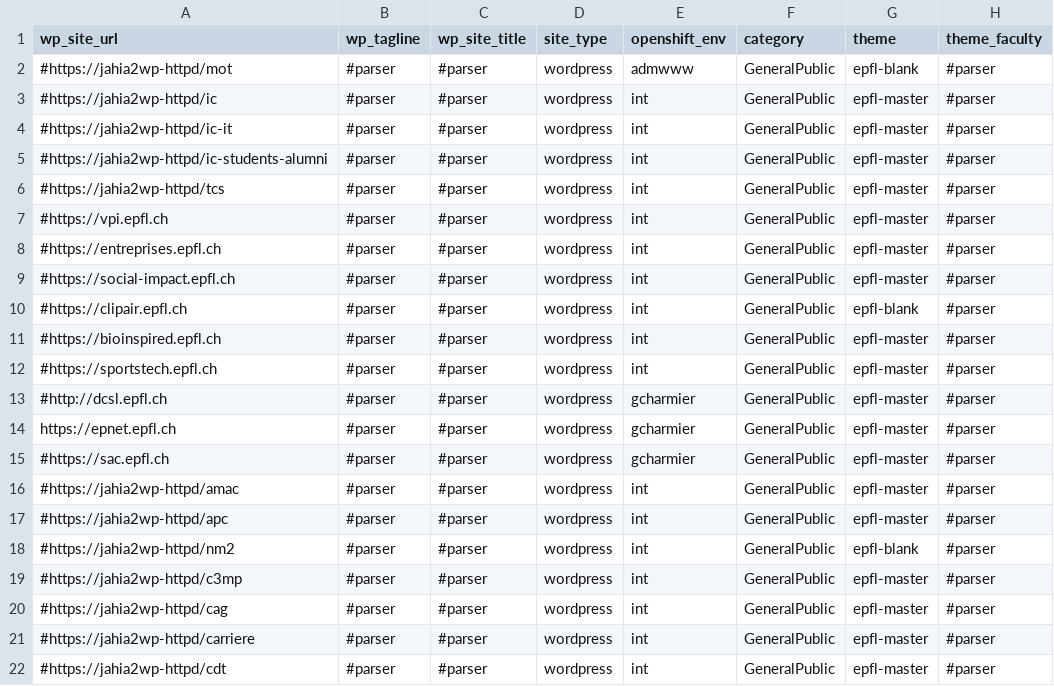
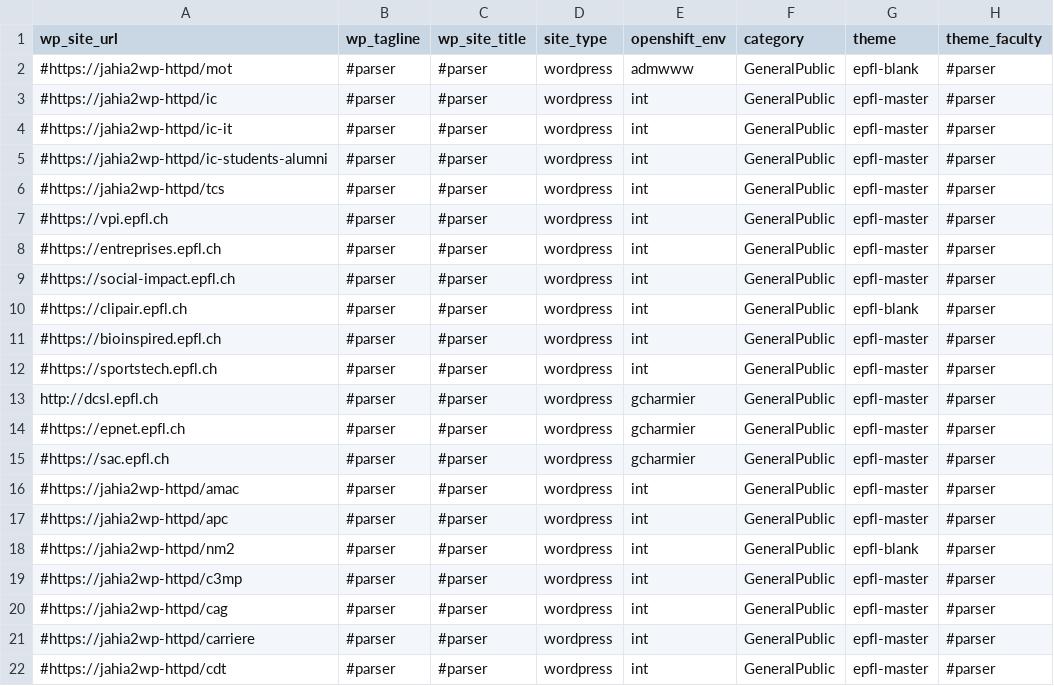
Before and after one commit to epfl-si/jahia2wp, a CSV file: src/vent-tools/exportmany.csv, drawn as a sheet; only a part is shown; the diff names each change by its address in the sheet, - before the commit and + after, or states it on an @@ line.

Commit message:
restored dcsl as demo site

```diff
--- a/src/vent-tools/exportmany.csv
+++ b/src/vent-tools/exportmany.csv
-A13 (wp_site_url): #http://dcsl.epfl.ch
+A13 (wp_site_url): http://dcsl.epfl.ch
-A14 (wp_site_url): https://epnet.epfl.ch
+A14 (wp_site_url): #https://epnet.epfl.ch
```
